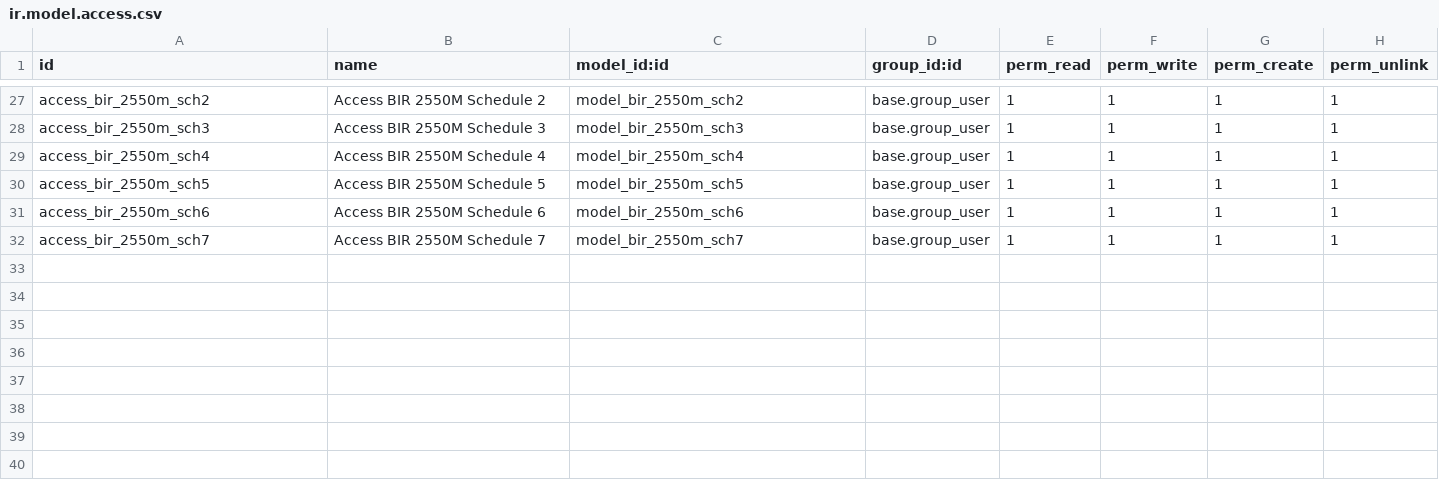
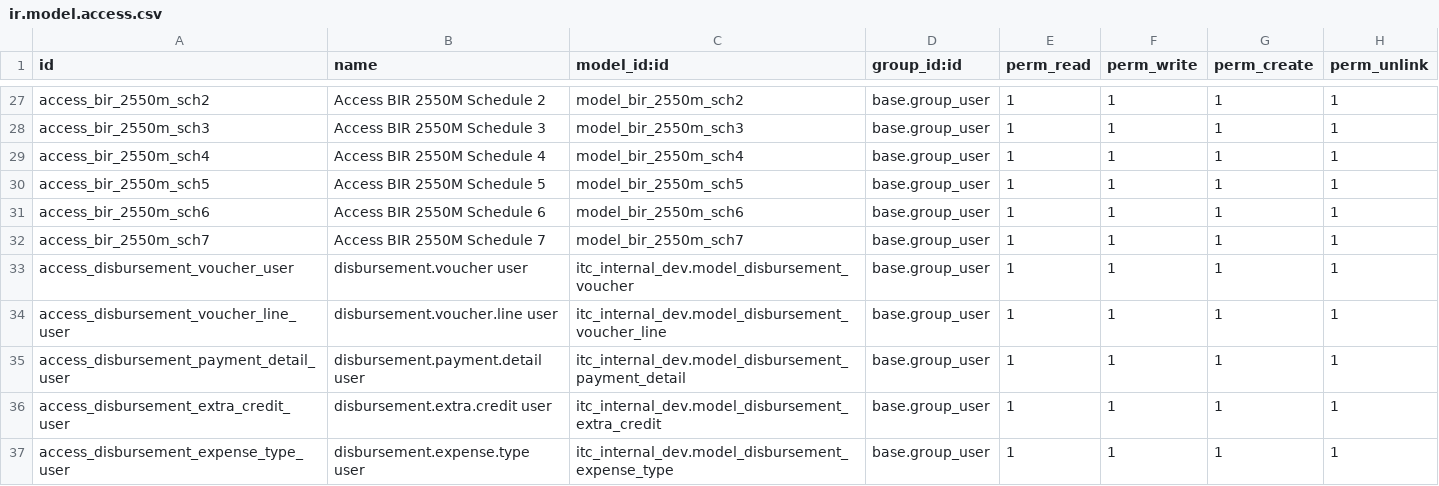
Before and after one commit to hnddrx/itc_internal_dev, a CSV file: security/ir.model.access.csv, drawn as a sheet; only a part is shown, gaps mark what is left out.

Commit message:
feat: added disbursement voucher module

```diff
--- a/security/ir.model.access.csv
+++ b/security/ir.model.access.csv
@@ -32 +32,6 @@ access_bir_2550m_sch6,Access BIR 2550M Schedule 6,model_bir_2550m_sch6,base.grou
 access_bir_2550m_sch7,Access BIR 2550M Schedule 7,model_bir_2550m_sch7,base.group_user,1,1,1,1
+access_disbursement_voucher_user,disbursement.voucher user,itc_internal_dev.model_disbursement_voucher,base.group_user,1,1,1,1
+access_disbursement_voucher_line_user,disbursement.voucher.line user,itc_internal_dev.model_disbursement_voucher_line,base.group_user,1,1,1,1
+access_disbursement_payment_detail_user,disbursement.payment.detail user,itc_internal_dev.model_disbursement_payment_detail,base.group_user,1,1,1,1
+access_disbursement_extra_credit_user,disbursement.extra.credit user,itc_internal_dev.model_disbursement_extra_credit,base.group_user,1,1,1,1
+access_disbursement_expense_type_user,disbursement.expense.type user,itc_internal_dev.model_disbursement_expense_type,base.group_user,1,1,1,1
```
Also changed, not shown: 15 other files.
